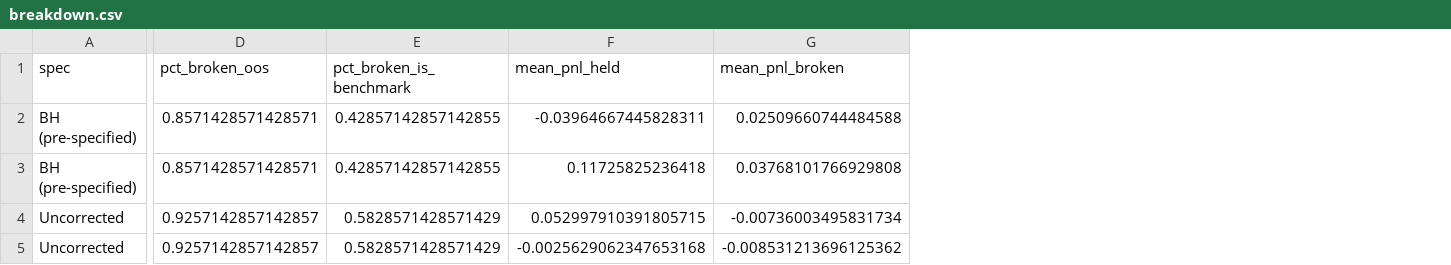
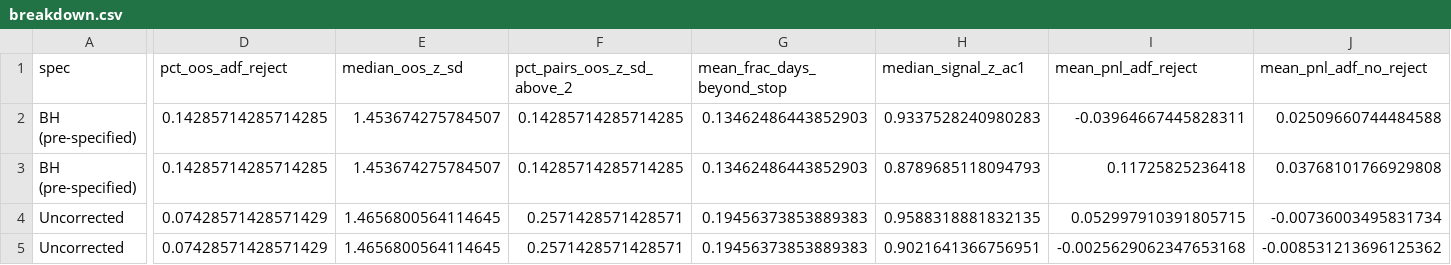
Before and after one commit to samberman-hi/yield-curve-modelling, a CSV file: results/breakdown.csv, drawn as a sheet; only a part is shown, gaps mark what is left out; removed rows and columns are numbered as before the commit, all else as after; the diff covers the shown part only; the diff names each change by its address in the sheet, - before the commit and + after, or states it on an @@ line.

```diff
--- a/results/breakdown.csv
+++ b/results/breakdown.csv
-column D (pct_broken_oos), rows 2-5: 0.8571428571428571 | 0.8571428571428571 | 0.9257142857142857 | 0.9257142857142857
-column E (pct_broken_is_benchmark), rows 2-5: 0.42857142857142855 | 0.42857142857142855 | 0.5828571428571429 | 0.5828571428571429
+column D (pct_oos_adf_reject), rows 2-5: 0.14285714285714285 | 0.14285714285714285 | 0.07428571428571429 | 0.07428571428571429
+column E (median_oos_z_sd), rows 2-5: 1.453674275784507 | 1.453674275784507 | 1.4656800564114645 | 1.4656800564114645
+column F (pct_pairs_oos_z_sd_above_2), rows 2-5: 0.14285714285714285 | 0.14285714285714285 | 0.2571428571428571 | 0.2571428571428571
+column G (mean_frac_days_beyond_stop), rows 2-5: 0.13462486443852903 | 0.13462486443852903 | 0.19456373853889383 | 0.19456373853889383
+column H (median_signal_z_ac1), rows 2-5: 0.9337528240980283 | 0.8789685118094793 | 0.9588318881832135 | 0.9021641366756951
-I1: mean_pnl_held
+I1: mean_pnl_adf_reject
-J1: mean_pnl_broken
+J1: mean_pnl_adf_no_reject
```
Also changed, not shown: 2 edited cells elsewhere in this file, results/pairs_uncorrected_kalman.csv, results/pairs_uncorrected_ols.csv, 21 other files.
